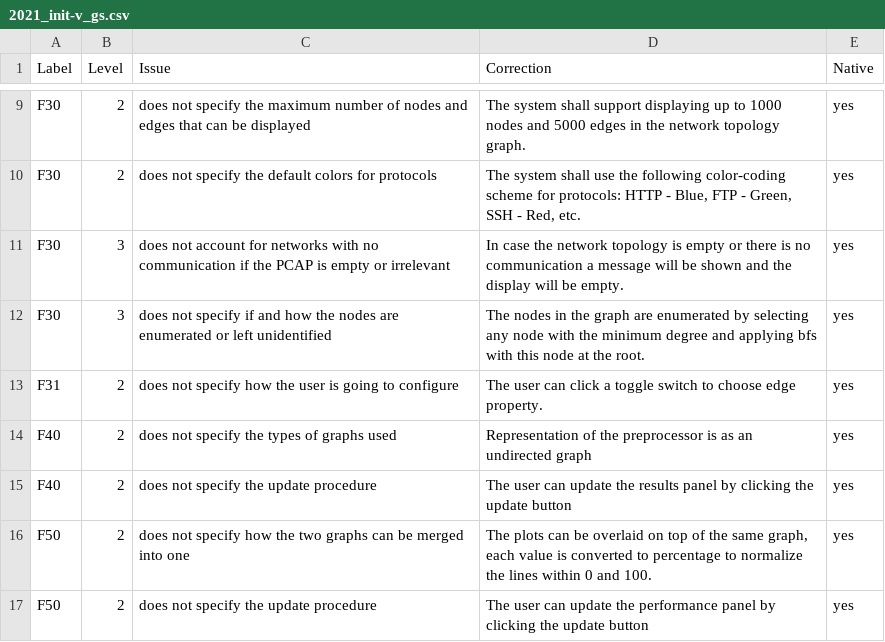
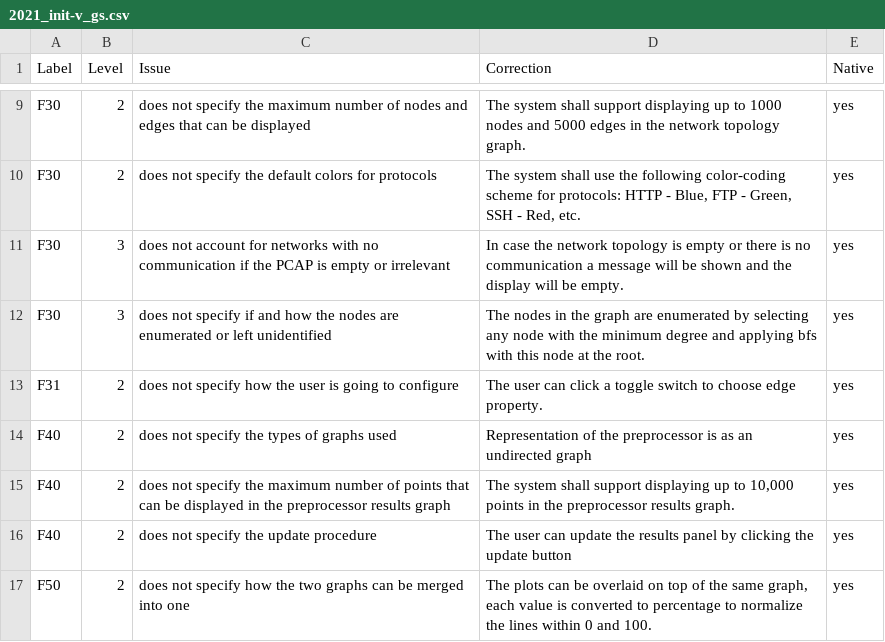
Before and after one commit to yavuzkaraca/bachelor-thesis, a CSV file: dataset/PSE/2021_init-v/2021_init-v_gs.csv, drawn as a sheet; only a part is shown, gaps mark what is left out; the shorter side is filled out with more unchanged rows; the diff names each change by its address in the sheet, - before the commit and + after, or states it on an @@ line.

```diff
--- a/dataset/PSE/2021_init-v/2021_init-v_gs.csv
+++ b/dataset/PSE/2021_init-v/2021_init-v_gs.csv
+row 15: F40 | 2 | does not specify the maximum number of points that can be displayed in the preprocessor results graph | The system shall support displaying up to 10,000 points in the preprocessor results graph. | yes
```
Also changed, not shown: dataset/PSE/2022_neutero/2022_neutero_gs.csv, 9 other files.
